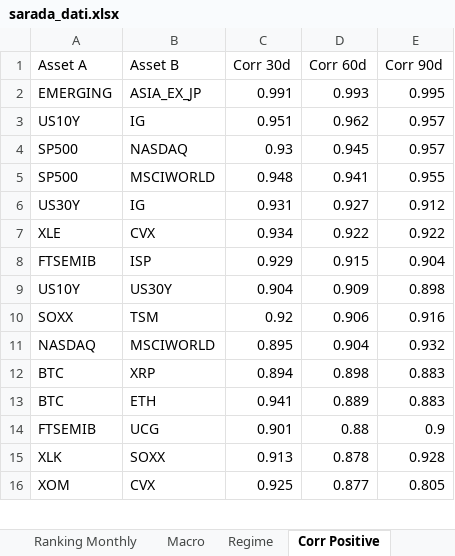
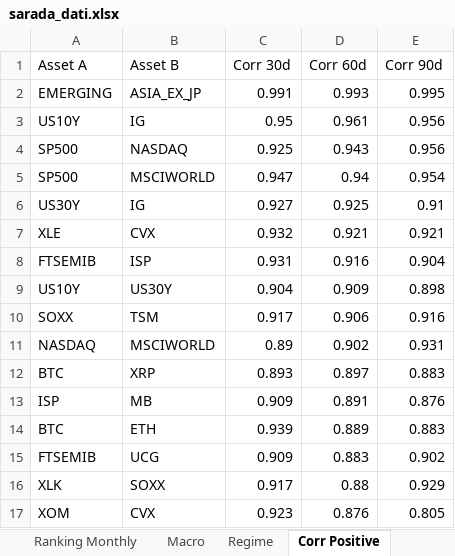
Before and after one commit to giapal96-star/jennifer-trading-dashbord, an Excel workbook: docs/sarada_dati.xlsx, sheet Corr Positive, drawn as a sheet; only a part is shown; values as stored, in another font and other column widths than the file's, no borders; addresses are those after the commit; the diff covers the shown part only; the diff names each change by its address in the sheet, - before the commit and + after, or states it on an @@ line.

```diff
--- a/docs/sarada_dati.xlsx (sheet Corr Positive)
+++ b/docs/sarada_dati.xlsx (sheet Corr Positive)
-C3 (Corr 30d): 0.951
+C3 (Corr 30d): 0.95
-D3 (Corr 60d): 0.962
+D3 (Corr 60d): 0.961
-E3:E4 (Corr 90d): 0.957
+E3:E4 (Corr 90d): 0.956
-C4 (Corr 30d): 0.93
+C4 (Corr 30d): 0.925
-D4 (Corr 60d): 0.945
+D4 (Corr 60d): 0.943
-C5 (Corr 30d): 0.948
+C5 (Corr 30d): 0.947
-D5 (Corr 60d): 0.941
+D5 (Corr 60d): 0.94
-E5 (Corr 90d): 0.955
+E5 (Corr 90d): 0.954
-C6 (Corr 30d): 0.931
+C6 (Corr 30d): 0.927
-D6 (Corr 60d): 0.927
+D6 (Corr 60d): 0.925
-E6 (Corr 90d): 0.912
+E6 (Corr 90d): 0.91
-C7 (Corr 30d): 0.934
+C7 (Corr 30d): 0.932
-D7 (Corr 60d): 0.922
+D7 (Corr 60d): 0.921
-E7 (Corr 90d): 0.922
+E7 (Corr 90d): 0.921
-C8 (Corr 30d): 0.929
+C8 (Corr 30d): 0.931
-D8 (Corr 60d): 0.915
+D8 (Corr 60d): 0.916
-C10 (Corr 30d): 0.92
+C10 (Corr 30d): 0.917
-C11 (Corr 30d): 0.895
+C11 (Corr 30d): 0.89
-D11 (Corr 60d): 0.904
+D11 (Corr 60d): 0.902
-E11 (Corr 90d): 0.932
+E11 (Corr 90d): 0.931
-C12 (Corr 30d): 0.894
+C12 (Corr 30d): 0.893
-D12 (Corr 60d): 0.898
+D12 (Corr 60d): 0.897
+row 13: ISP | MB | 0.909 | 0.891 | 0.876
-C14 (Corr 30d): 0.941
+C14 (Corr 30d): 0.939
-C15 (Corr 30d): 0.901
+C15 (Corr 30d): 0.909
-D15 (Corr 60d): 0.88
+D15 (Corr 60d): 0.883
-E15 (Corr 90d): 0.9
+E15 (Corr 90d): 0.902
-C16 (Corr 30d): 0.913
+C16 (Corr 30d): 0.917
-D16 (Corr 60d): 0.878
+D16 (Corr 60d): 0.88
-E16 (Corr 90d): 0.928
+E16 (Corr 90d): 0.929
-C17 (Corr 30d): 0.925
+C17 (Corr 30d): 0.923
-D17 (Corr 60d): 0.877
+D17 (Corr 60d): 0.876
```
Also changed, not shown: 1 removed row and 9 edited cells elsewhere in this sheet, sheet Ranking Daily, sheet Ranking Weekly, sheet Ranking Monthly, sheet Corr Negative, sheet Macro, sheet Regime, 2 other files.
